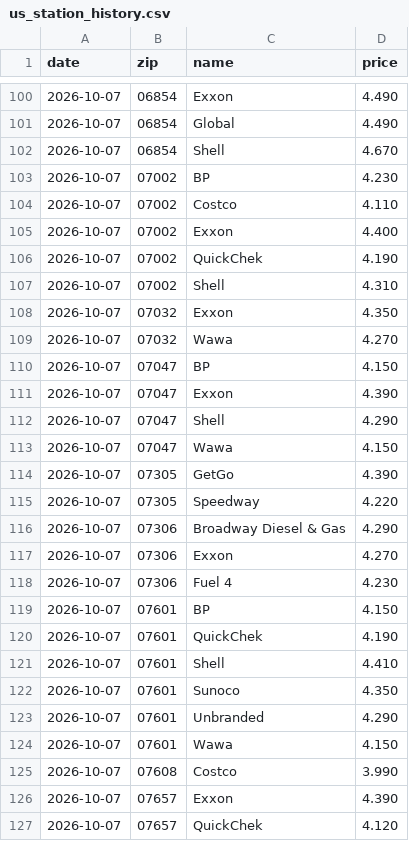
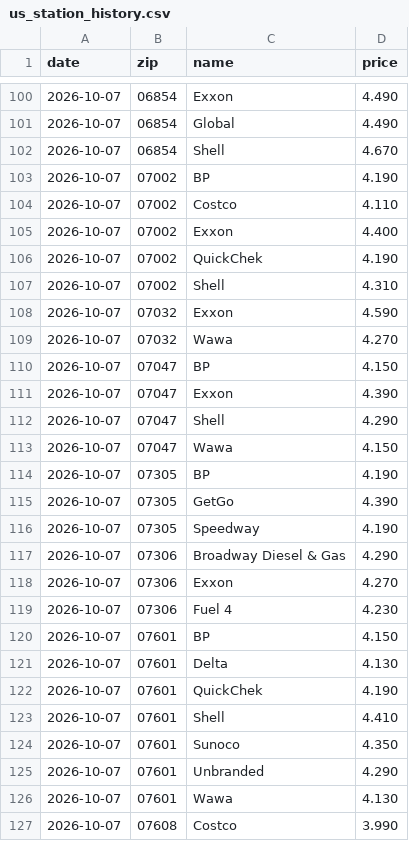
Before and after one commit to dreamerskymaster/costco_fuel_notifier, a CSV file: data/us_station_history.csv, drawn as a sheet; only a part is shown, gaps mark what is left out; the shorter side is filled out with more unchanged rows.

```diff
--- a/data/us_station_history.csv
+++ b/data/us_station_history.csv
@@ -102,3 +102,3 @@ date,zip,name,price
 2026-10-07,06854,Shell,4.670
-2026-10-07,07002,BP,4.230
+2026-10-07,07002,BP,4.190
 2026-10-07,07002,Costco,4.110
@@ -107,3 +107,3 @@ date,zip,name,price
 2026-10-07,07002,Shell,4.310
-2026-10-07,07032,Exxon,4.350
+2026-10-07,07032,Exxon,4.590
 2026-10-07,07032,Wawa,4.270
@@ -113,4 +113,5 @@ date,zip,name,price
 2026-10-07,07047,Wawa,4.150
+2026-10-07,07305,BP,4.190
 2026-10-07,07305,GetGo,4.390
-2026-10-07,07305,Speedway,4.220
+2026-10-07,07305,Speedway,4.190
 2026-10-07,07306,Broadway Diesel & Gas,4.290
@@ -119,2 +120,3 @@ date,zip,name,price
 2026-10-07,07601,BP,4.150
+2026-10-07,07601,Delta,4.130
 2026-10-07,07601,QuickChek,4.190
@@ -123,3 +125,3 @@ date,zip,name,price
 2026-10-07,07601,Unbranded,4.290
-2026-10-07,07601,Wawa,4.150
+2026-10-07,07601,Wawa,4.130
 2026-10-07,07608,Costco,3.990
```
